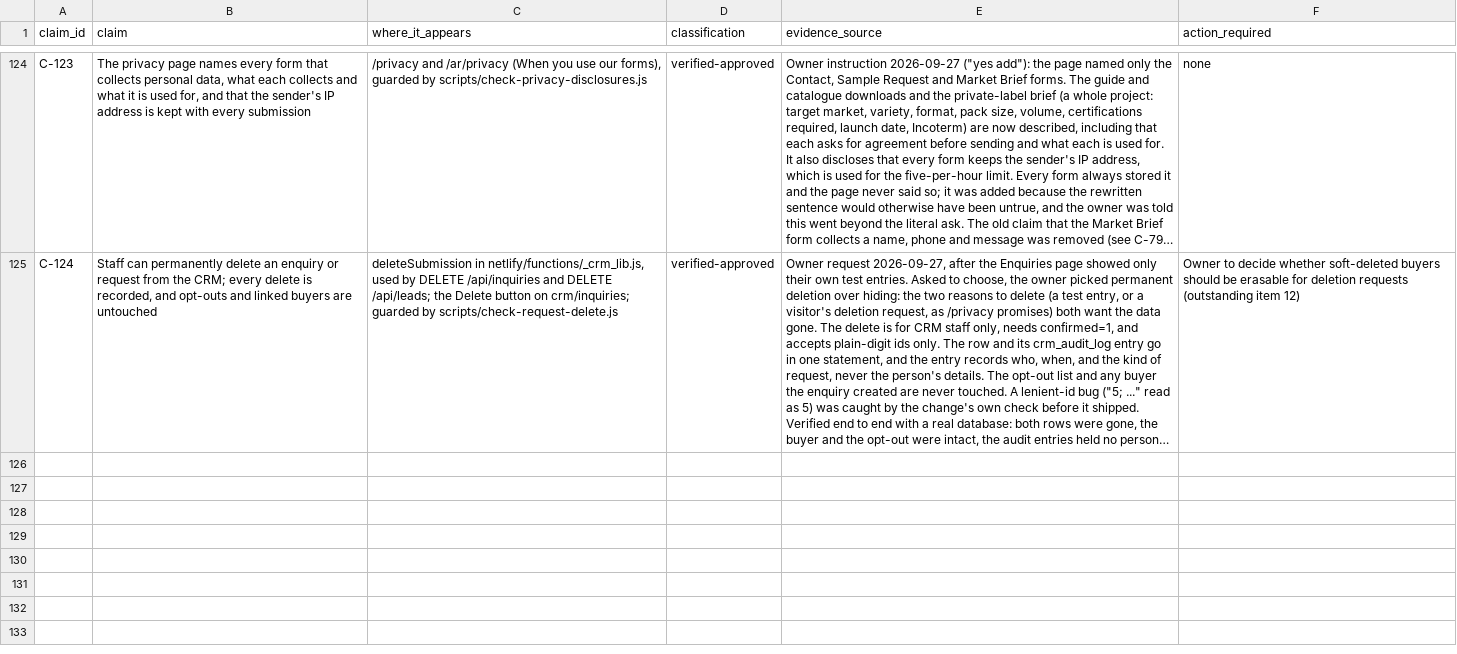
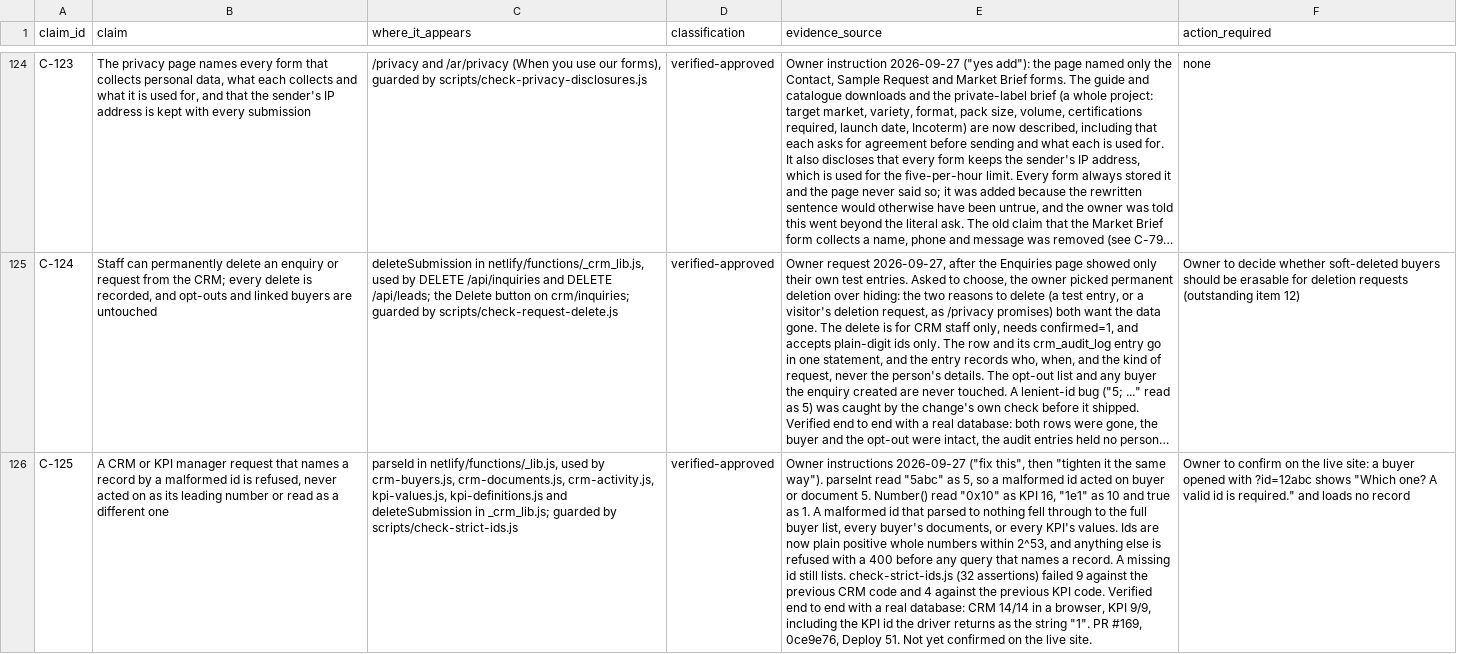
Before and after one commit to Mohamed00076/olivesegypt-site, a CSV file: docs/claim-and-evidence-register.csv, drawn as a sheet; only a part is shown, gaps mark what is left out; long unchanged cells end in …; the diff names each change by its address in the sheet, - before the commit and + after, or states it on an @@ line.

```diff
--- a/docs/claim-and-evidence-register.csv
+++ b/docs/claim-and-evidence-register.csv
+row 126: C-125 | A CRM or KPI manager request that names a record by a malformed id is refused, never acted on as its leading number or read as a different one | parseId in netlify/functions/_lib.js, used by crm-buyers.js, crm-documents.js, crm-activity.js, kpi-values.js, kpi-definitions.js and deleteSubmission in _crm_lib.js; guarded by scripts/check-strict-ids.js | verified-approved | Owner instructions 2026-09-27 ("fix this", then "tighten it the same way"). parseInt read "5abc" as 5, so a malformed id acted on buyer or document 5. Number() read "0x10" as KPI 16, "1e1" as 10 and true as 1. A malformed id that parsed to nothing fell through to the full buyer list, every buyer's documents, or every KPI's values. Ids are now plain positive whole numbers within 2^53, and anything else is refused with a 400 before any query that names a record. A missing id still lists. check-strict-ids.js (32 assertions) failed 9 against the previous CRM code and 4 against the previous KPI code. Verified end to end with a real database: CRM 14/14 in a browser, KPI 9/9, including the KPI id the driver returns as the string "1". PR #169, 0ce9e76, Deploy 51. Not yet confirmed on the live site. | Owner to confirm on the live site: a buyer opened with ?id=12abc shows "Which one? A valid id is required." and loads no record
```
Also changed, not shown: 1 other file.
